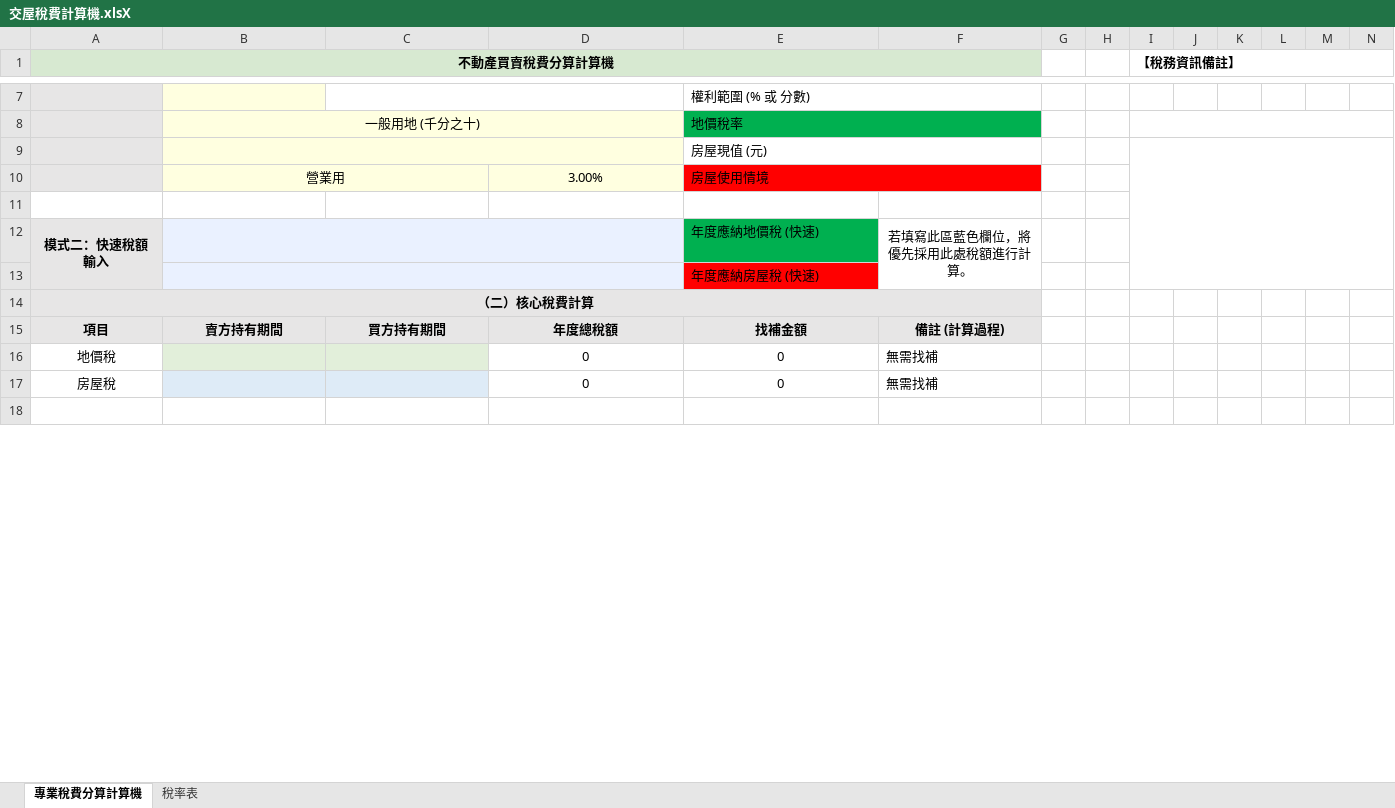
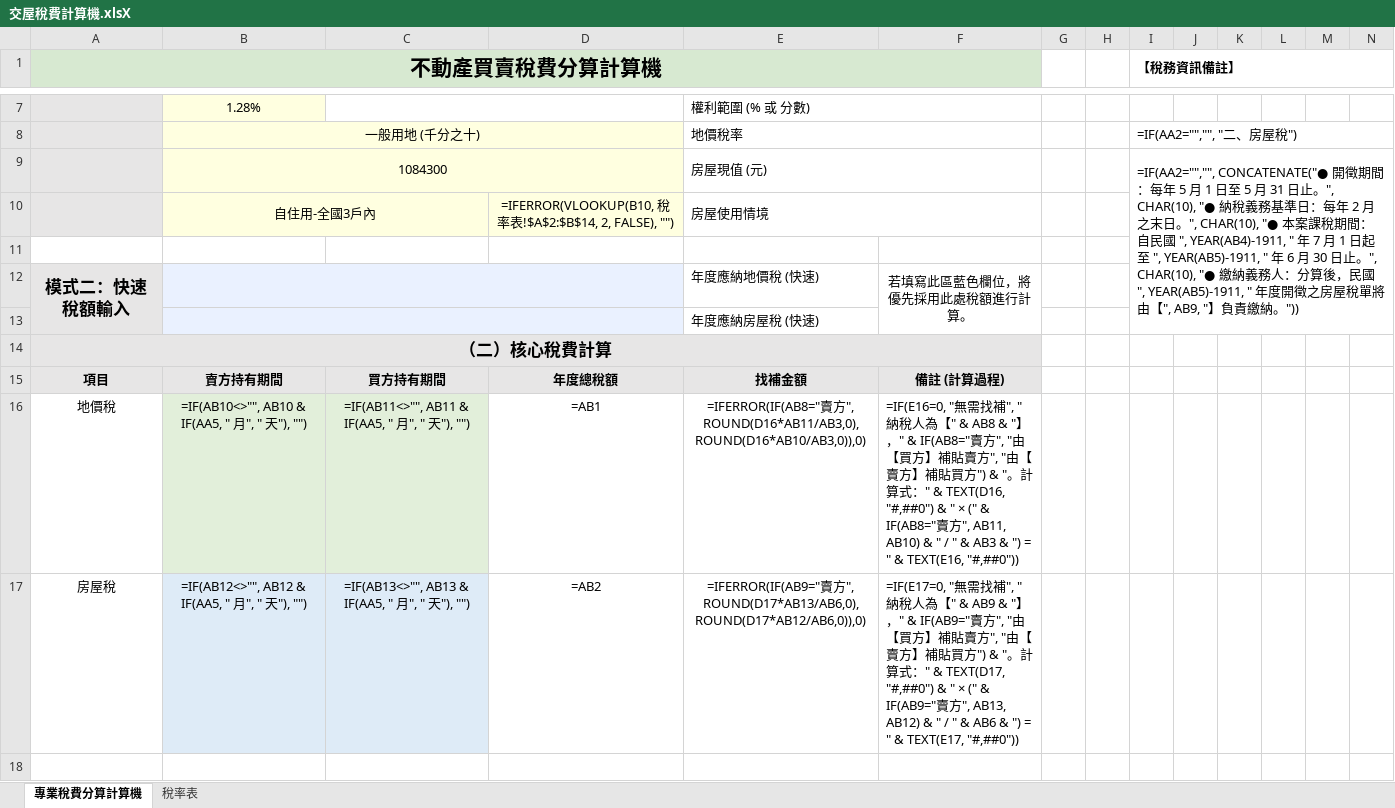
Before and after one commit to tomisagoodguy/TAX-COMPUTE, an Excel workbook: 交屋稅費計算機.xlsX, sheet 專業稅費分算計算機, drawn as a sheet; only a part is shown, gaps mark what is left out; values as stored, in another font and other column widths than the file's, no borders; formulas without a stored value are shown as written; charts and pictures not drawn; removed rows and columns are numbered as before the commit, all else as after; rows hold the shown columns only; the diff covers the shown part only; the diff names each change by its address in the sheet, - before the commit and + after, or states it on an @@ line.

```diff
--- a/交屋稅費計算機.xlsX (sheet 專業稅費分算計算機)
+++ b/交屋稅費計算機.xlsX (sheet 專業稅費分算計算機)
@@ A1 text size: larger @@
-B7: (empty)
+B7: 1.28%
-E8:F8 fill: #00B050
+E8:F8 fill: none
-I8 (【稅務資訊備註】): (empty)
+I8 (【稅務資訊備註】): =IF(AA2="","", "二、房屋稅")
-row 9:  |  |  |  | 房屋現值 (元)
-row 10:  | 營業用 |  | 3.00% | 房屋使用情境
+row 9:  | 1084300 |  |  | 房屋現值 (元) |  |  |  | =IF(AA2="","", CONCATENATE("● 開徵期間：每年 5 月 1 日至 5 月 31 日止。", CHAR(10), "● 納稅義務基準日：每年 2 月之末日。", CHAR(10), "● 本案課稅期間：自民國 ", YEAR(AB4)-1911, " 年 7 月 1 日起至 ", YEAR(AB5)-1911, " 年 6 月 30 日止。", CHAR(10), "● 繳納義務人：分算後，民國 ", YEAR(AB5)-1911, " 年度開徵之房屋稅單將由【", AB9, "】負責繳納。"))
+row 10:  | 自住用-全國3戶內 |  | =IFERROR(VLOOKUP(B10, 稅率表!$A$2:$B$14, 2, FALSE), "") | 房屋使用情境
@@ A12 text size: larger @@
-E12 fill: #00B050
+E12 fill: none
-E13 fill: #FF0000
+E13 fill: none
@@ A14 text size: larger @@
-row 16: 地價稅 |  |  | 0 | 0 | 無需找補
-row 17: 房屋稅 |  |  | 0 | 0 | 無需找補
+row 16: 地價稅 | =IF(AB10<>"", AB10 & IF(AA5, " 月", " 天"), "") | =IF(AB11<>"", AB11 & IF(AA5, " 月", " 天"), "") | =AB1 | =IFERROR(IF(AB8="賣方", ROUND(D16*AB11/AB3,0), ROUND(D16*AB10/AB3,0)),0) | =IF(E16=0, "無需找補", "納稅人為【" & AB8 & "】，" & IF(AB8="賣方", "由【買方】補貼賣方", "由【賣方】補貼買方") & "。計算式：" & TEXT(D16, "#,##0") & " × (" & IF(AB8="賣方", AB11, AB10) & " / " & AB3 & ") = " & TEXT(E16, "#,##0"))
+row 17: 房屋稅 | =IF(AB12<>"", AB12 & IF(AA5, " 月", " 天"), "") | =IF(AB13<>"", AB13 & IF(AA5, " 月", " 天"), "") | =AB2 | =IFERROR(IF(AB9="賣方", ROUND(D17*AB13/AB6,0), ROUND(D17*AB12/AB6,0)),0) | =IF(E17=0, "無需找補", "納稅人為【" & AB9 & "】，" & IF(AB9="賣方", "由【買方】補貼賣方", "由【賣方】補貼買方") & "。計算式：" & TEXT(D17, "#,##0") & " × (" & IF(AB9="賣方", AB13, AB12) & " / " & AB6 & ") = " & TEXT(E17, "#,##0"))
```
Also changed, not shown: 4 added rows, 5 removed rows, 13 edited cells and cell formats elsewhere in this sheet, hidden cells, charts or pictures, 5 other files.
